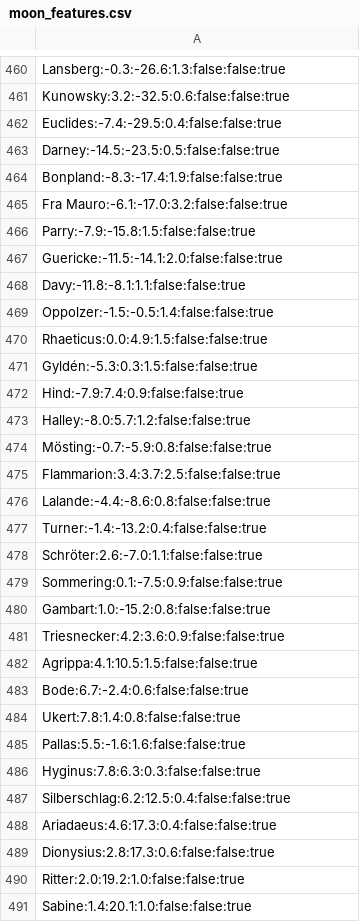
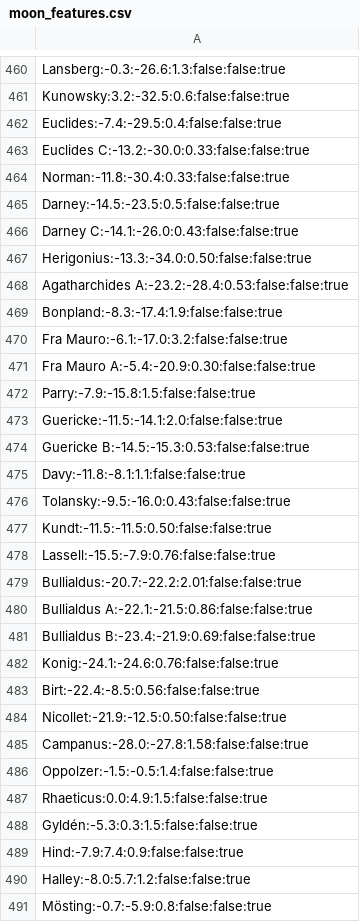
Before and after one commit to albireo77/moonrtx, a CSV file: moonrtx/data/moon_features.csv, drawn as a sheet; only a part is shown, gaps mark what is left out; the shorter side is filled out with more unchanged rows; the diff names each change by its address in the sheet, - before the commit and + after, or states it on an @@ line.

Commit message:
Add more craters

```diff
--- a/moonrtx/data/moon_features.csv
+++ b/moonrtx/data/moon_features.csv
+row 463: Euclides C:-13.2:-30.0:0.33:false:false:true
+row 464: Norman:-11.8:-30.4:0.33:false:false:true
+row 466: Darney C:-14.1:-26.0:0.43:false:false:true
+row 467: Herigonius:-13.3:-34.0:0.50:false:false:true
+row 468: Agatharchides A:-23.2:-28.4:0.53:false:false:true
+row 471: Fra Mauro A:-5.4:-20.9:0.30:false:false:true
+row 474: Guericke B:-14.5:-15.3:0.53:false:false:true
+row 476: Tolansky:-9.5:-16.0:0.43:false:false:true
+row 477: Kundt:-11.5:-11.5:0.50:false:false:true
+row 478: Lassell:-15.5:-7.9:0.76:false:false:true
+row 479: Bullialdus:-20.7:-22.2:2.01:false:false:true
+row 480: Bullialdus A:-22.1:-21.5:0.86:false:false:true
+row 481: Bullialdus B:-23.4:-21.9:0.69:false:false:true
+row 482: Konig:-24.1:-24.6:0.76:false:false:true
+row 483: Birt:-22.4:-8.5:0.56:false:false:true
+row 484: Nicollet:-21.9:-12.5:0.50:false:false:true
+row 485: Campanus:-28.0:-27.8:1.58:false:false:true
```
